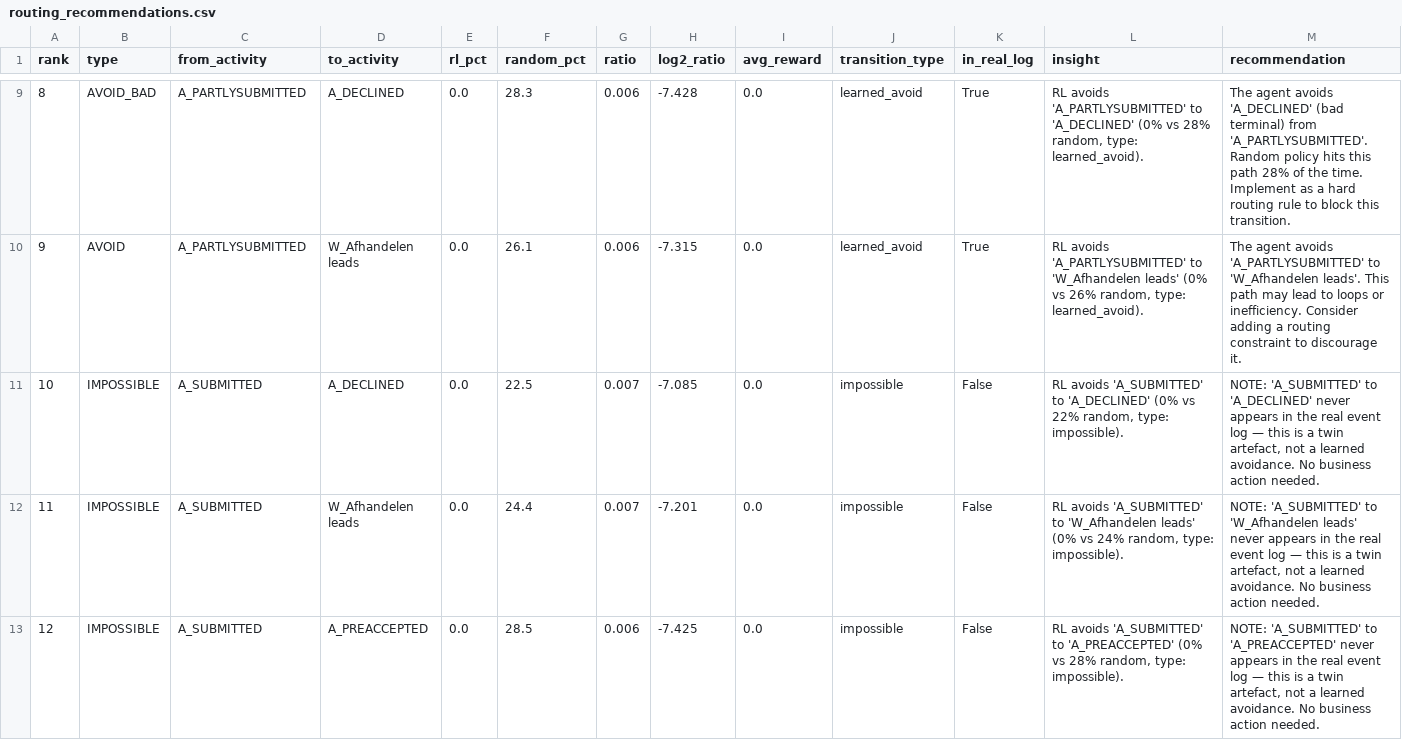
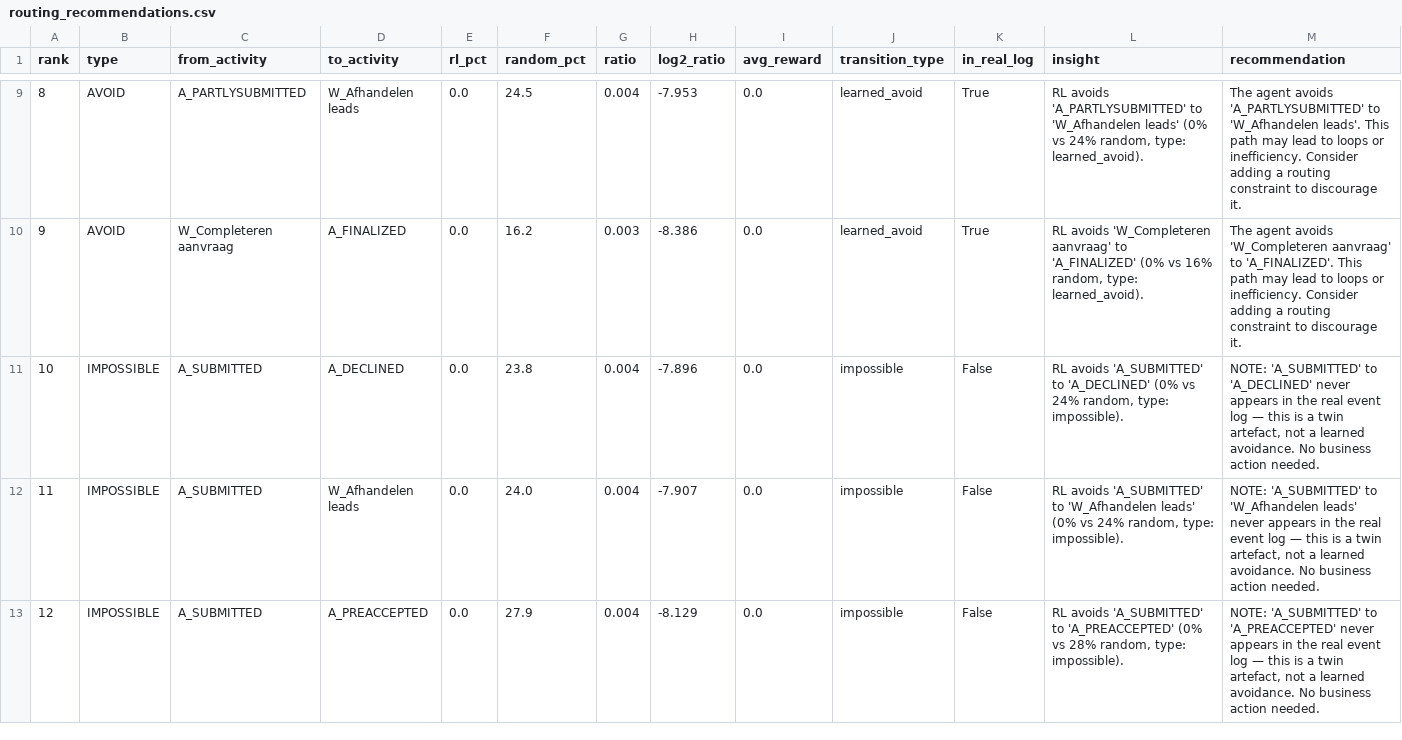
Before and after one commit to praharshaAdhikari/bureaucratic-workflow-analyzer, a CSV file: output/BPIC2012/routing_recommendations.csv, drawn as a sheet; only a part is shown, gaps mark what is left out; the diff covers the shown part only.

```diff
--- a/output/BPIC2012/routing_recommendations.csv
+++ b/output/BPIC2012/routing_recommendations.csv
@@ -9,5 +9,5 @@ rank,type,from_activity,to_activity,rl_pct,random_pct,ratio,log2_ratio,avg_rewar
-8,AVOID_BAD,A_PARTLYSUBMITTED,A_DECLINED,0.0,28.3,0.006,-7.428,0.0,learned_avoid,True,"RL avoids 'A_PARTLYSUBMITTED' to 'A_DECLINED' (0% vs 28% random, type: learned_avoid).",The agent avoids 'A_DECLINED' (bad terminal) from 'A_PARTLYSUBMITTED'. Random policy hits this path 28% of the time. Implement as a hard routing rule to block this transition.
-9,AVOID,A_PARTLYSUBMITTED,W_Afhandelen leads,0.0,26.1,0.006,-7.315,0.0,learned_avoid,True,"RL avoids 'A_PARTLYSUBMITTED' to 'W_Afhandelen leads' (0% vs 26% random, type: learned_avoid).",The agent avoids 'A_PARTLYSUBMITTED' to 'W_Afhandelen leads'. This path may lead to loops or inefficiency. Consider adding a routing constraint to discourage it.
-10,IMPOSSIBLE,A_SUBMITTED,A_DECLINED,0.0,22.5,0.007,-7.085,0.0,impossible,False,"RL avoids 'A_SUBMITTED' to 'A_DECLINED' (0% vs 22% random, type: impossible).","NOTE: 'A_SUBMITTED' to 'A_DECLINED' never appears in the real event log — this is a twin artefact, not a learned avoidance. No business action needed."
-11,IMPOSSIBLE,A_SUBMITTED,W_Afhandelen leads,0.0,24.4,0.007,-7.201,0.0,impossible,False,"RL avoids 'A_SUBMITTED' to 'W_Afhandelen leads' (0% vs 24% random, type: impossible).","NOTE: 'A_SUBMITTED' to 'W_Afhandelen leads' never appears in the real event log — this is a twin artefact, not a learned avoidance. No business action needed."
-12,IMPOSSIBLE,A_SUBMITTED,A_PREACCEPTED,0.0,28.5,0.006,-7.425,0.0,impossible,False,"RL avoids 'A_SUBMITTED' to 'A_PREACCEPTED' (0% vs 28% random, type: impossible).","NOTE: 'A_SUBMITTED' to 'A_PREACCEPTED' never appears in the real event log — this is a twin artefact, not a learned avoidance. No business action needed."
+8,AVOID,A_PARTLYSUBMITTED,W_Afhandelen leads,0.0,24.5,0.004,-7.953,0.0,learned_avoid,True,"RL avoids 'A_PARTLYSUBMITTED' to 'W_Afhandelen leads' (0% vs 24% random, type: learned_avoid).",The agent avoids 'A_PARTLYSUBMITTED' to 'W_Afhandelen leads'. This path may lead to loops or inefficiency. Consider adding a routing constraint to discourage it.
+9,AVOID,W_Completeren aanvraag,A_FINALIZED,0.0,16.2,0.003,-8.386,0.0,learned_avoid,True,"RL avoids 'W_Completeren aanvraag' to 'A_FINALIZED' (0% vs 16% random, type: learned_avoid).",The agent avoids 'W_Completeren aanvraag' to 'A_FINALIZED'. This path may lead to loops or inefficiency. Consider adding a routing constraint to discourage it.
+10,IMPOSSIBLE,A_SUBMITTED,A_DECLINED,0.0,23.8,0.004,-7.896,0.0,impossible,False,"RL avoids 'A_SUBMITTED' to 'A_DECLINED' (0% vs 24% random, type: impossible).","NOTE: 'A_SUBMITTED' to 'A_DECLINED' never appears in the real event log — this is a twin artefact, not a learned avoidance. No business action needed."
+11,IMPOSSIBLE,A_SUBMITTED,W_Afhandelen leads,0.0,24.0,0.004,-7.907,0.0,impossible,False,"RL avoids 'A_SUBMITTED' to 'W_Afhandelen leads' (0% vs 24% random, type: impossible).","NOTE: 'A_SUBMITTED' to 'W_Afhandelen leads' never appears in the real event log — this is a twin artefact, not a learned avoidance. No business action needed."
+12,IMPOSSIBLE,A_SUBMITTED,A_PREACCEPTED,0.0,27.9,0.004,-8.129,0.0,impossible,False,"RL avoids 'A_SUBMITTED' to 'A_PREACCEPTED' (0% vs 28% random, type: impossible).","NOTE: 'A_SUBMITTED' to 'A_PREACCEPTED' never appears in the real event log — this is a twin artefact, not a learned avoidance. No business action needed."
```
Also changed, not shown: 52 edited cells elsewhere in this file, output/BPIC2012/management_action_usage.csv, output/BPIC2012/routing_decision_rules.csv, 41 other files.
